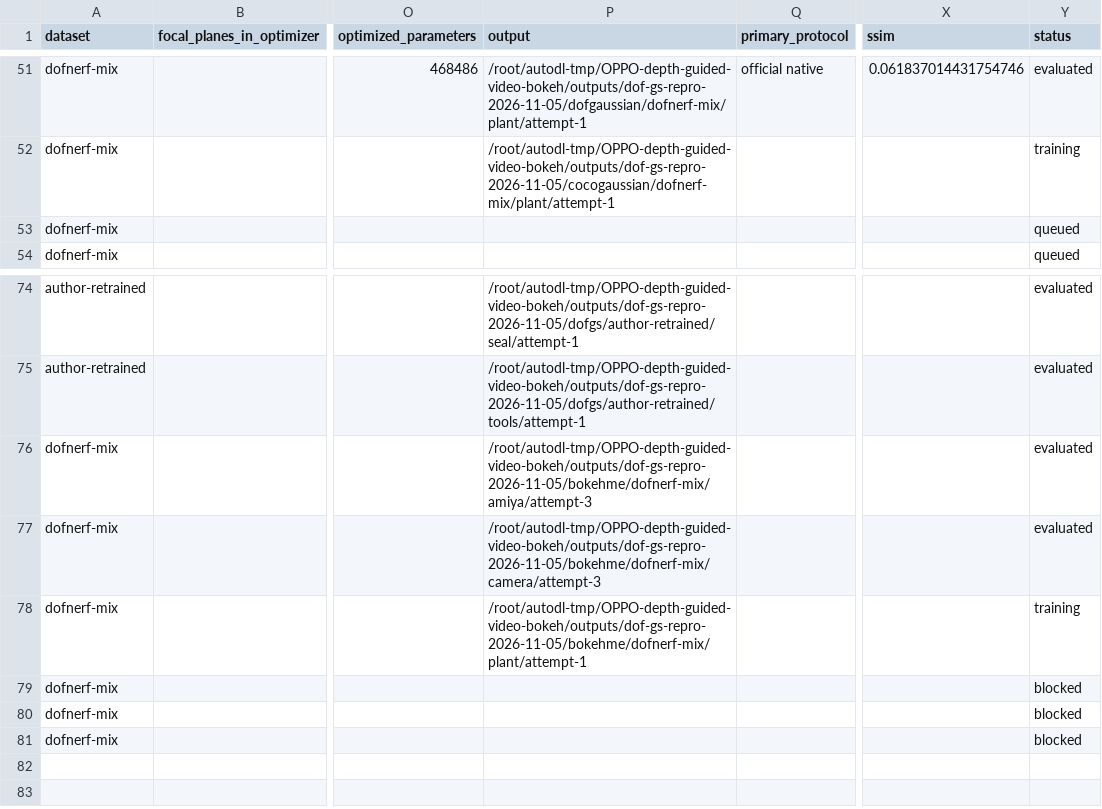
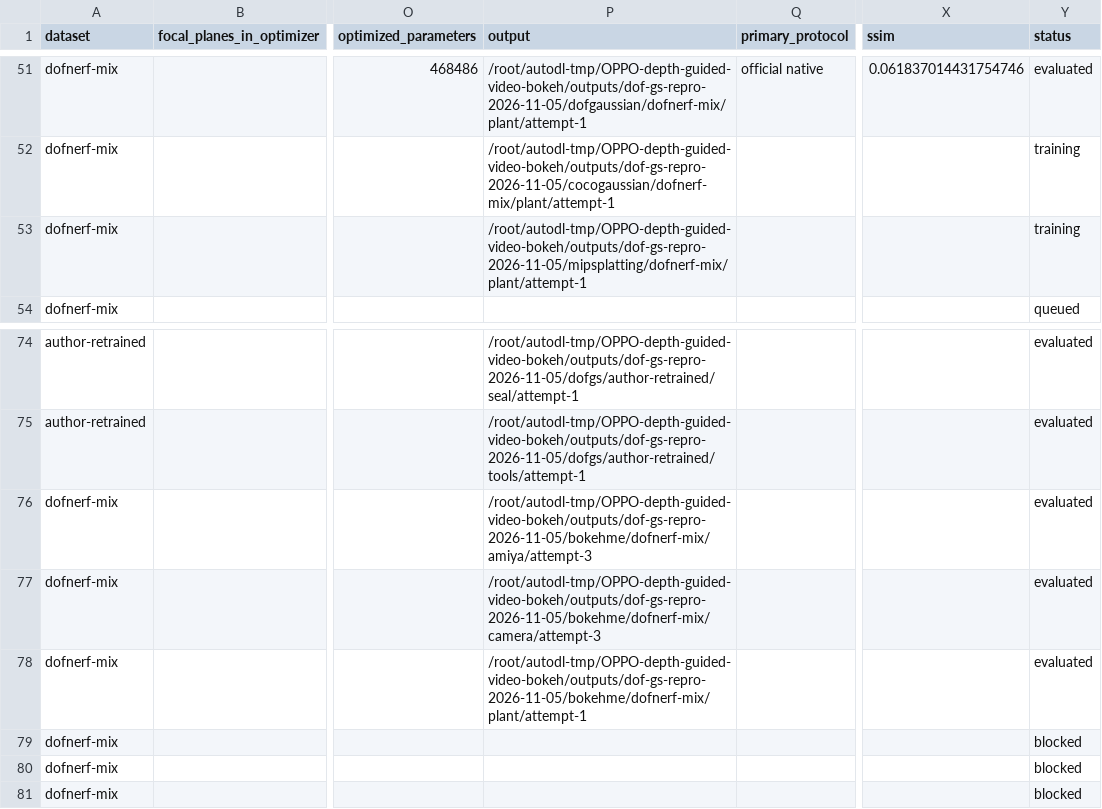
Before and after one commit to mengmcy1/OPPO-depth-guided-video-bokeh, a CSV file: 03_实验记录/records/dof-gs-repro-2026-11-05-round1-A-and-R0.csv, drawn as a sheet; only a part is shown, gaps mark what is left out; the diff names each change by its address in the sheet, - before the commit and + after, or states it on an @@ line.

```diff
--- a/03_实验记录/records/dof-gs-repro-2026-11-05-round1-A-and-R0.csv
+++ b/03_实验记录/records/dof-gs-repro-2026-11-05-round1-A-and-R0.csv
-P53 (output): (empty)
+P53 (output): /root/autodl-tmp/OPPO-depth-guided-video-bokeh/outputs/dof-gs-repro-2026-11-05/mipsplatting/dofnerf-mix/plant/attempt-1
-Y53 (status): queued
+Y53 (status): training
-Y78 (status): training
+Y78 (status): evaluated
```
Also changed, not shown: 03_实验记录/records/dof-gs-repro-2026-11-05-round1-R1-averages.csv, 03_实验记录/records/dof-gs-repro-2026-11-05-round1-R1.csv, 3 other files.
